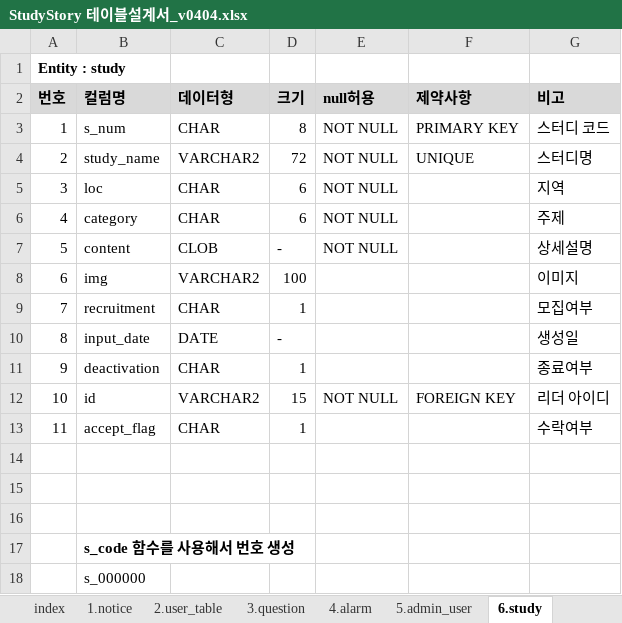
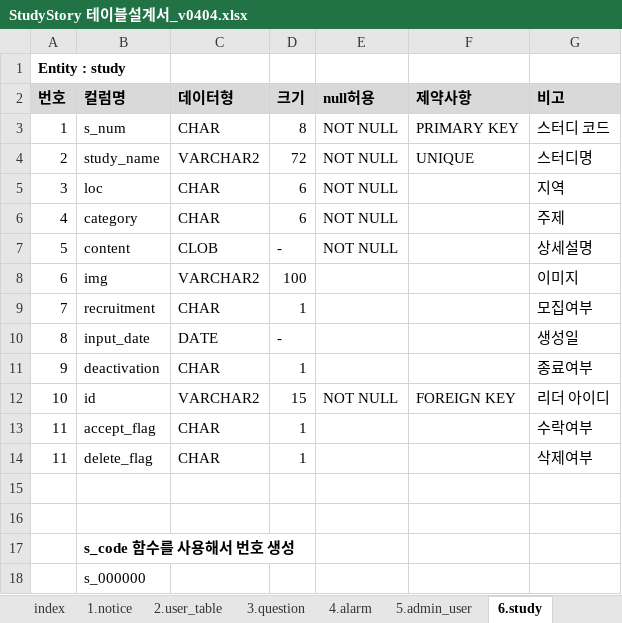
Before and after one commit to gkwl7878/StudyStory, an Excel workbook: 02.설계/StudyStory 테이블설계서_v0404.xlsx, sheet 6.study, drawn as a sheet; values as stored, in another font and other column widths than the file's, no borders; the diff names each change by its address in the sheet, - before the commit and + after, or states it on an @@ line.

```diff
--- a/02.설계/StudyStory 테이블설계서_v0404.xlsx (sheet 6.study)
+++ b/02.설계/StudyStory 테이블설계서_v0404.xlsx (sheet 6.study)
-row 14: (empty)
+row 14: 11 | delete_flag | CHAR | 1 |  |  | 삭제여부
```
Also changed, not shown: sheet 3.question, sheet 2.user_table, 30 other files.
